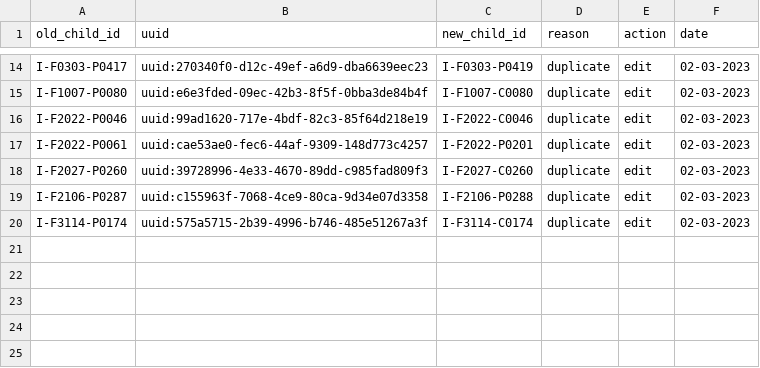
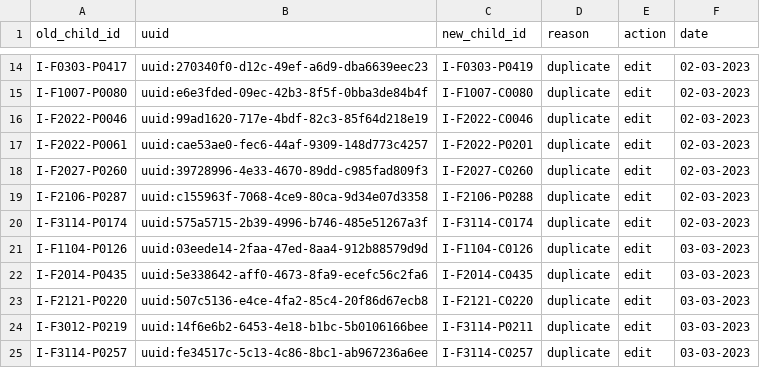
Before and after one commit to SwissTPH/timci, a CSV file: inst/extdata/cleaning/day0_duplicate_correction_india.csv, drawn as a sheet; only a part is shown, gaps mark what is left out; the diff names each change by its address in the sheet, - before the commit and + after, or states it on an @@ line.

Commit message:
Update day0_duplicate_correction_india.csv
Update day0_duplicate_correction_india 03-03-2023

```diff
--- a/inst/extdata/cleaning/day0_duplicate_correction_india.csv
+++ b/inst/extdata/cleaning/day0_duplicate_correction_india.csv
+row 21: I-F1104-P0126 | uuid:03eede14-2faa-47ed-8aa4-912b88579d9d | I-F1104-C0126 | duplicate | edit | 03-03-2023
+row 22: I-F2014-P0435 | uuid:5e338642-aff0-4673-8fa9-ecefc56c2fa6 | I-F2014-C0435 | duplicate | edit | 03-03-2023
+row 23: I-F2121-P0220 | uuid:507c5136-e4ce-4fa2-85c4-20f86d67ecb8 | I-F2121-C0220 | duplicate | edit | 03-03-2023
+row 24: I-F3012-P0219 | uuid:14f6e6b2-6453-4e18-b1bc-5b0106166bee | I-F3114-P0211 | duplicate | edit | 03-03-2023
+row 25: I-F3114-P0257 | uuid:fe34517c-5c13-4c86-8bc1-ab967236a6ee | I-F3114-C0257 | duplicate | edit | 03-03-2023
```
